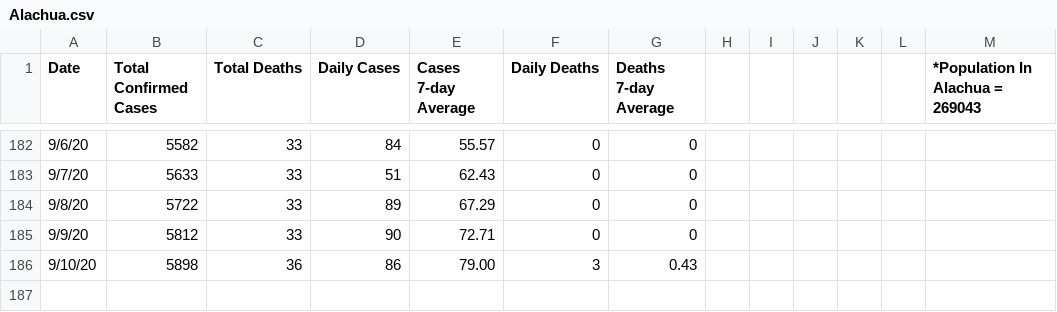
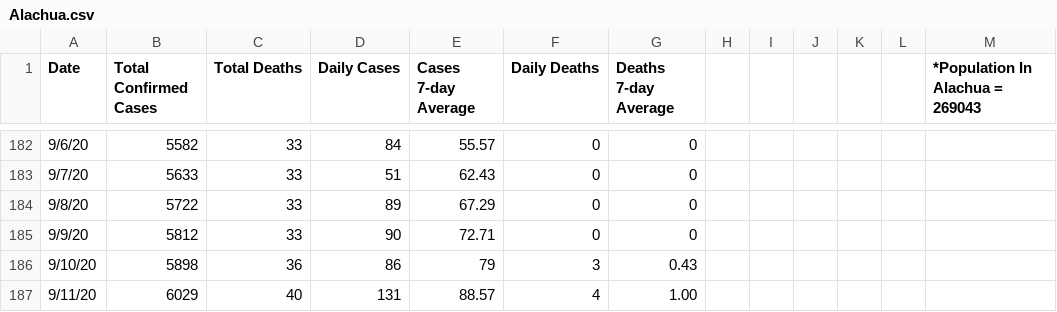
Before and after one commit to rosmeryiza/alligator-covid-tracking, a CSV file: Alachua.csv, drawn as a sheet; only a part is shown, gaps mark what is left out.

```diff
--- a/Alachua.csv
+++ b/Alachua.csv
@@ -185,2 +185,3 @@
 9/9/20,5812,33,90,72.71,0,0,,,,,,
-9/10/20,5898,36,86,79.00,3,0.43,,,,,,
+9/10/20,5898,36,86,79,3,0.43,,,,,,
+9/11/20,6029,40,131,88.57,4,1.00,,,,,,
```
Also changed, not shown: Florida.csv, uf.csv.
